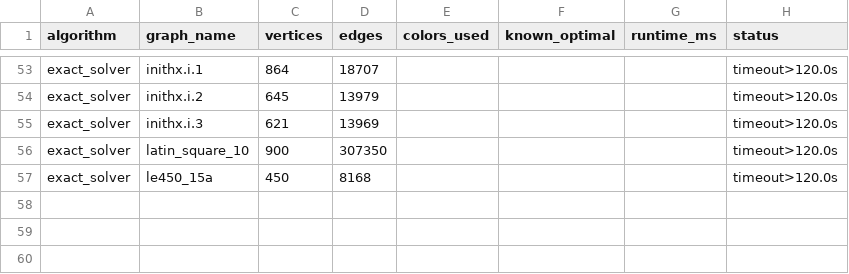
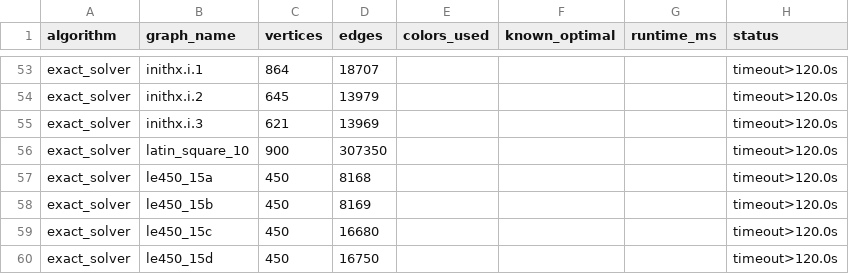
Before and after one commit to Rmehta-sudo/graph-colouring, a CSV file: results/exact_solver_dimacs.csv (was results/exact_solver_experiment.csv), drawn as a sheet; only a part is shown, gaps mark what is left out; the diff names each change by its address in the sheet, - before the commit and + after, or states it on an @@ line.

Commit message:
removed files and added exact solver results

```diff
--- a/results/exact_solver_experiment.csv
+++ b/results/exact_solver_dimacs.csv
+row 58: exact_solver | le450_15b | 450 | 8169 |  |  |  | timeout>120.0s
+row 59: exact_solver | le450_15c | 450 | 16680 |  |  |  | timeout>120.0s
+row 60: exact_solver | le450_15d | 450 | 16750 |  |  |  | timeout>120.0s
```
Also changed, not shown: 1 other file.
